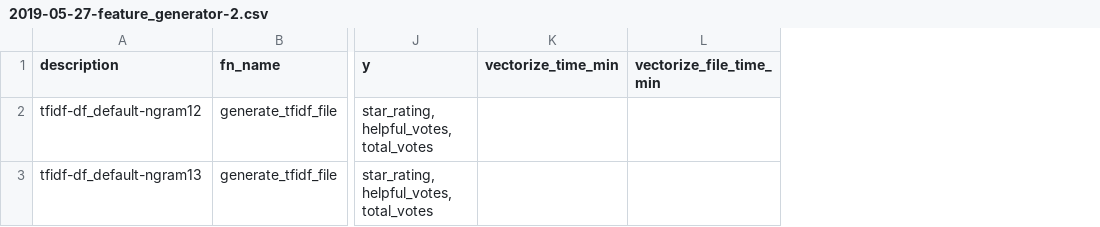
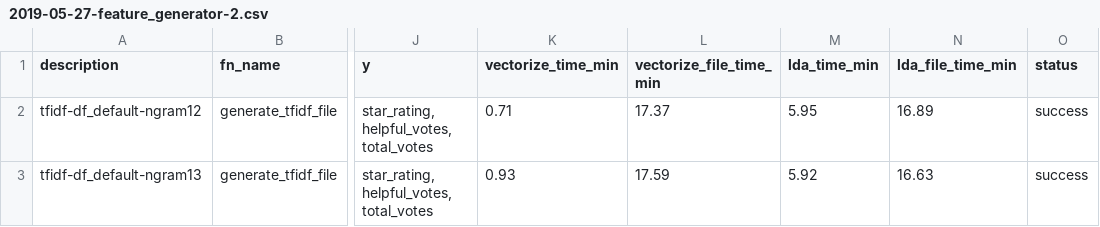
Before and after one commit to sv650s/sb-capstone, a CSV file: config/2019-05-27-feature_generator-2.csv, drawn as a sheet; only a part is shown, gaps mark what is left out; the diff names each change by its address in the sheet, - before the commit and + after, or states it on an @@ line.

```diff
--- a/config/2019-05-27-feature_generator-2.csv
+++ b/config/2019-05-27-feature_generator-2.csv
+column M (lda_time_min), rows 2-3: 5.95 | 5.92
+column N (lda_file_time_min), rows 2-3: 16.89 | 16.63
+column O (status), rows 2-3: success | success
-K2 (vectorize_time_min): (empty)
+K2 (vectorize_time_min): 0.71
-L2 (vectorize_file_time_min): (empty)
+L2 (vectorize_file_time_min): 17.37
-K3 (vectorize_time_min): (empty)
+K3 (vectorize_time_min): 0.93
-L3 (vectorize_file_time_min): (empty)
+L3 (vectorize_file_time_min): 17.59
```
Also changed, not shown: config/template-run_classifiers.csv, 3 other files.
